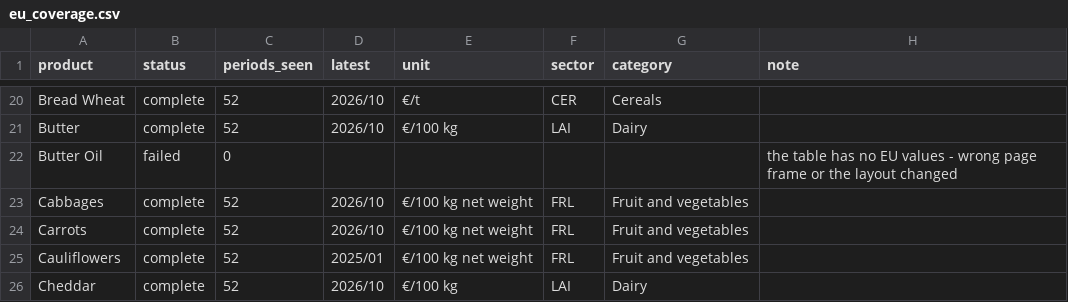
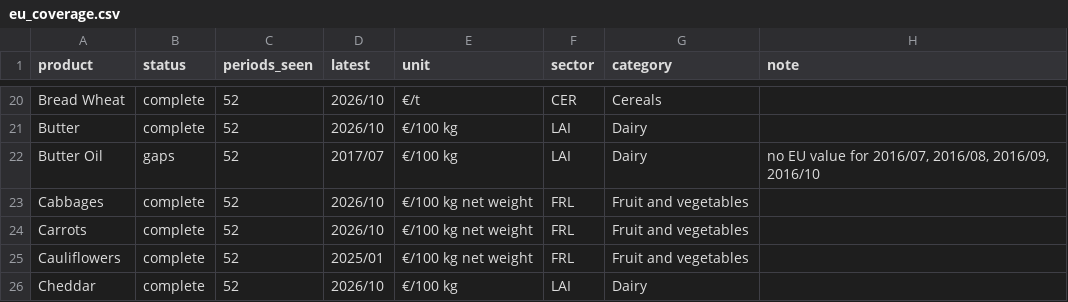
Before and after one commit to Avanii2000/wb-commodities, a CSV file: probe/dashboard/eu_coverage.csv, drawn as a sheet; only a part is shown, gaps mark what is left out.

```diff
--- a/probe/dashboard/eu_coverage.csv
+++ b/probe/dashboard/eu_coverage.csv
@@ -21,3 +21,3 @@ Bread Wheat,complete,52,2026/10,€/t,CER,Cereals,
 Butter,complete,52,2026/10,€/100 kg,LAI,Dairy,
-Butter Oil,failed,0,,,,,the table has no EU values - wrong page frame or the layout changed
+Butter Oil,gaps,52,2017/07,€/100 kg,LAI,Dairy,"no EU value for 2016/07, 2016/08, 2016/09, 2016/10"
 Cabbages,complete,52,2026/10,€/100 kg net weight,FRL,Fruit and vegetables,
```
Also changed, not shown: 2 other files.
